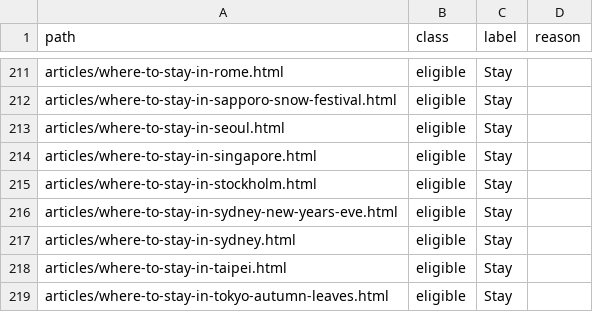
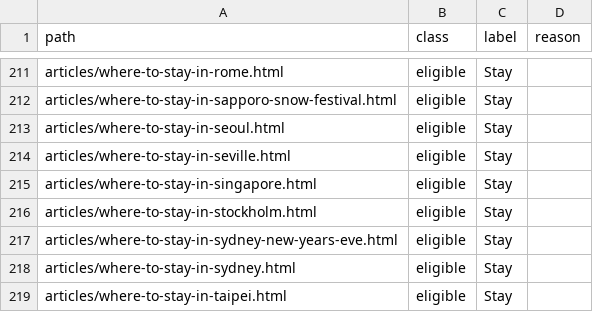
Before and after one commit to KYtripleS/travel-now-agent, a CSV file: data/content_classes.csv, drawn as a sheet; only a part is shown, gaps mark what is left out; the shorter side is filled out with more unchanged rows.

```diff
--- a/data/content_classes.csv
+++ b/data/content_classes.csv
@@ -213,2 +213,3 @@ articles/where-to-stay-in-sapporo-snow-festival.html,eligible,Stay,
 articles/where-to-stay-in-seoul.html,eligible,Stay,
+articles/where-to-stay-in-seville.html,eligible,Stay,
 articles/where-to-stay-in-singapore.html,eligible,Stay,
```
Also changed, not shown: 26 other files.
